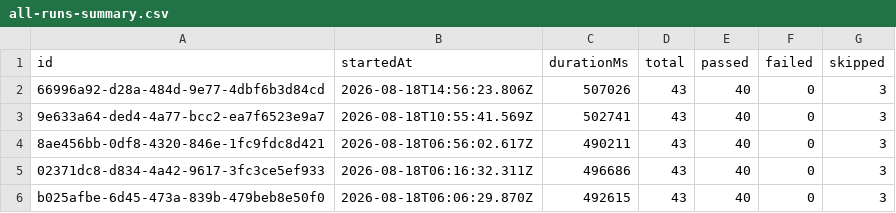
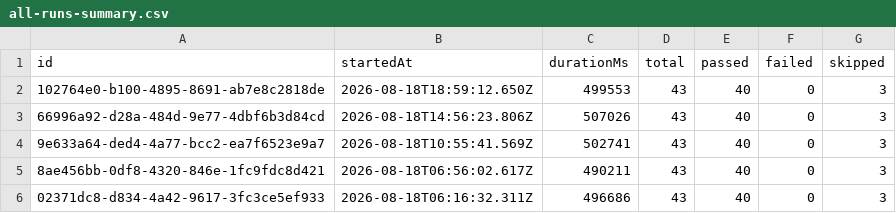
Before and after one commit to saira-uwc/Shunyalabs_widget, a CSV file: docs/exports/all-runs-summary.csv, drawn as a sheet; only a part is shown; the shorter side is filled out with more unchanged rows.

```diff
--- a/docs/exports/all-runs-summary.csv
+++ b/docs/exports/all-runs-summary.csv
@@ -1,2 +1,3 @@
 id,startedAt,durationMs,total,passed,failed,skipped
+102764e0-b100-4895-8691-ab7e8c2818de,2026-08-18T18:59:12.650Z,499553,43,40,0,3
 66996a92-d28a-484d-9e77-4dbf6b3d84cd,2026-08-18T14:56:23.806Z,507026,43,40,0,3
```
Also changed, not shown: docs/exports/current-run.csv, 2 other files.
